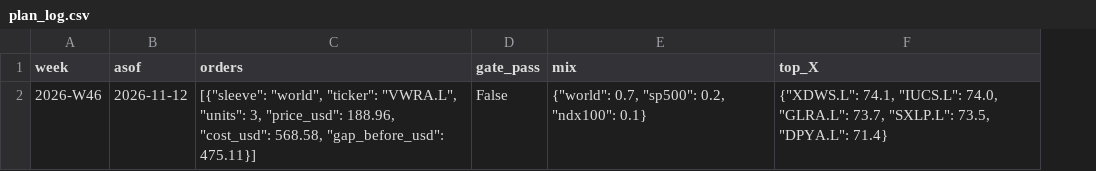
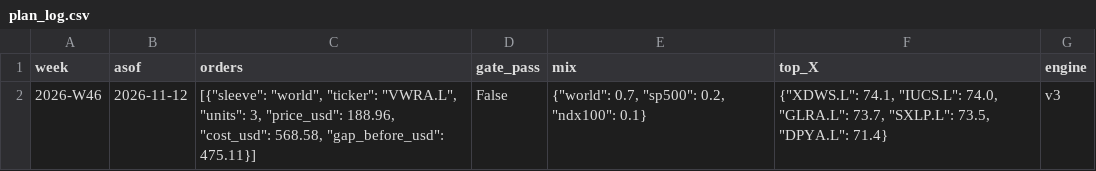
Before and after one commit to ismailahmedsh/portofolio, a CSV file: etf-monitor/weekly/runs/plan_log.csv, drawn as a sheet; the diff names each change by its address in the sheet, - before the commit and + after, or states it on an @@ line.

```diff
--- a/etf-monitor/weekly/runs/plan_log.csv
+++ b/etf-monitor/weekly/runs/plan_log.csv
+column G (engine), row 2: v3
```
Also changed, not shown: 40 other files.
